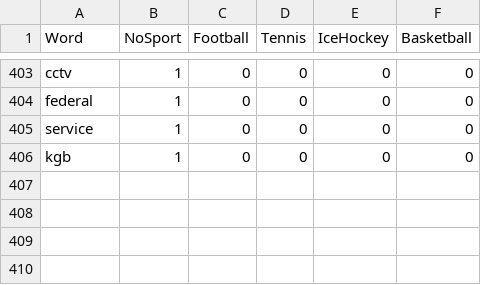
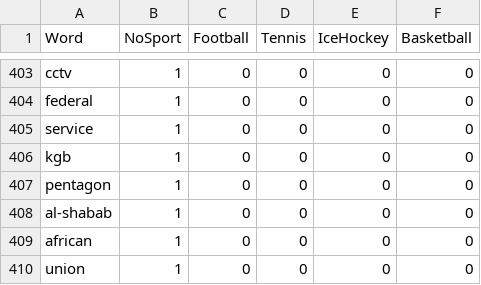
Before and after one commit to JanTkacik/sport-topic-marker, a CSV file: Model/organizations.csv, drawn as a sheet; only a part is shown, gaps mark what is left out; the diff names each change by its address in the sheet, - before the commit and + after, or states it on an @@ line.

```diff
--- a/Model/organizations.csv
+++ b/Model/organizations.csv
+row 407: pentagon | 1 | 0 | 0 | 0 | 0
+row 408: al-shabab | 1 | 0 | 0 | 0 | 0
+row 409: african | 1 | 0 | 0 | 0 | 0
+row 410: union | 1 | 0 | 0 | 0 | 0
```
Also changed, not shown: Model/locations.csv, Model/persons.csv, 5 other files.
